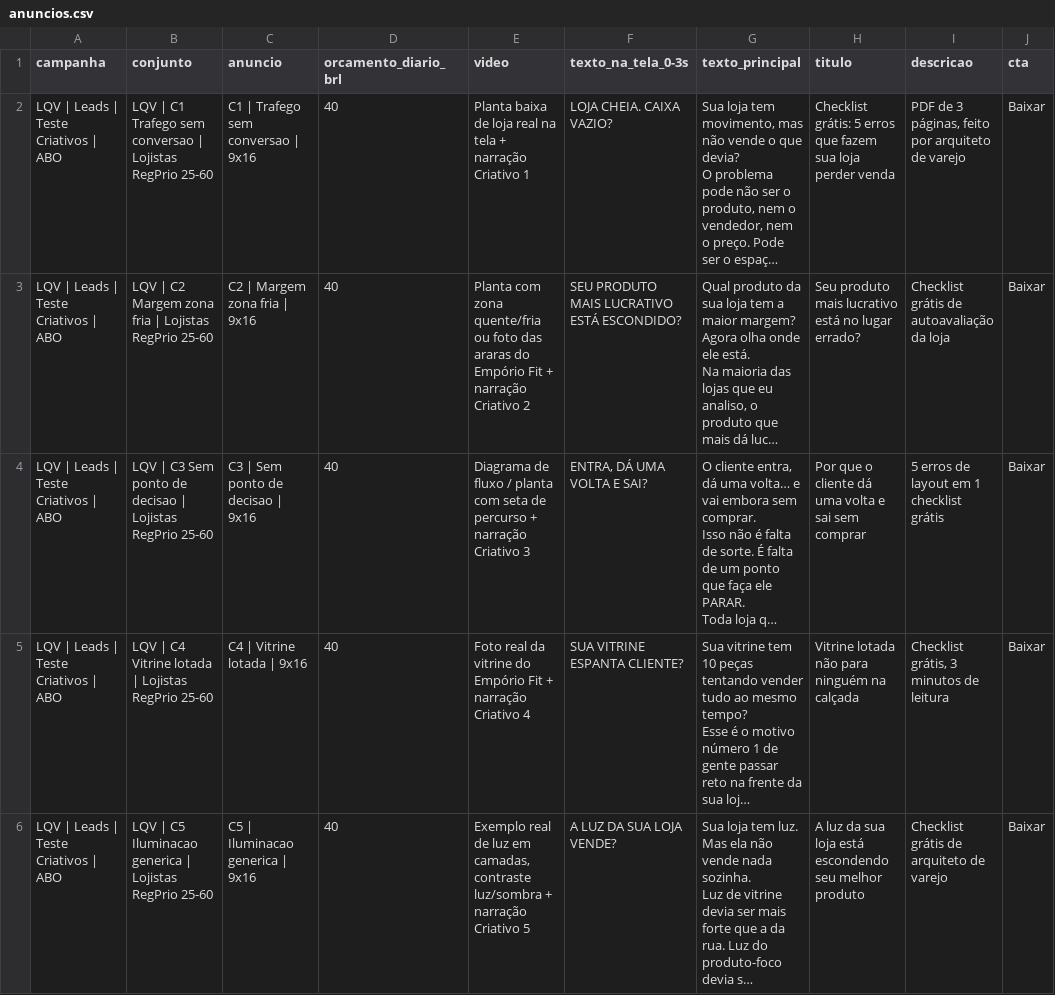
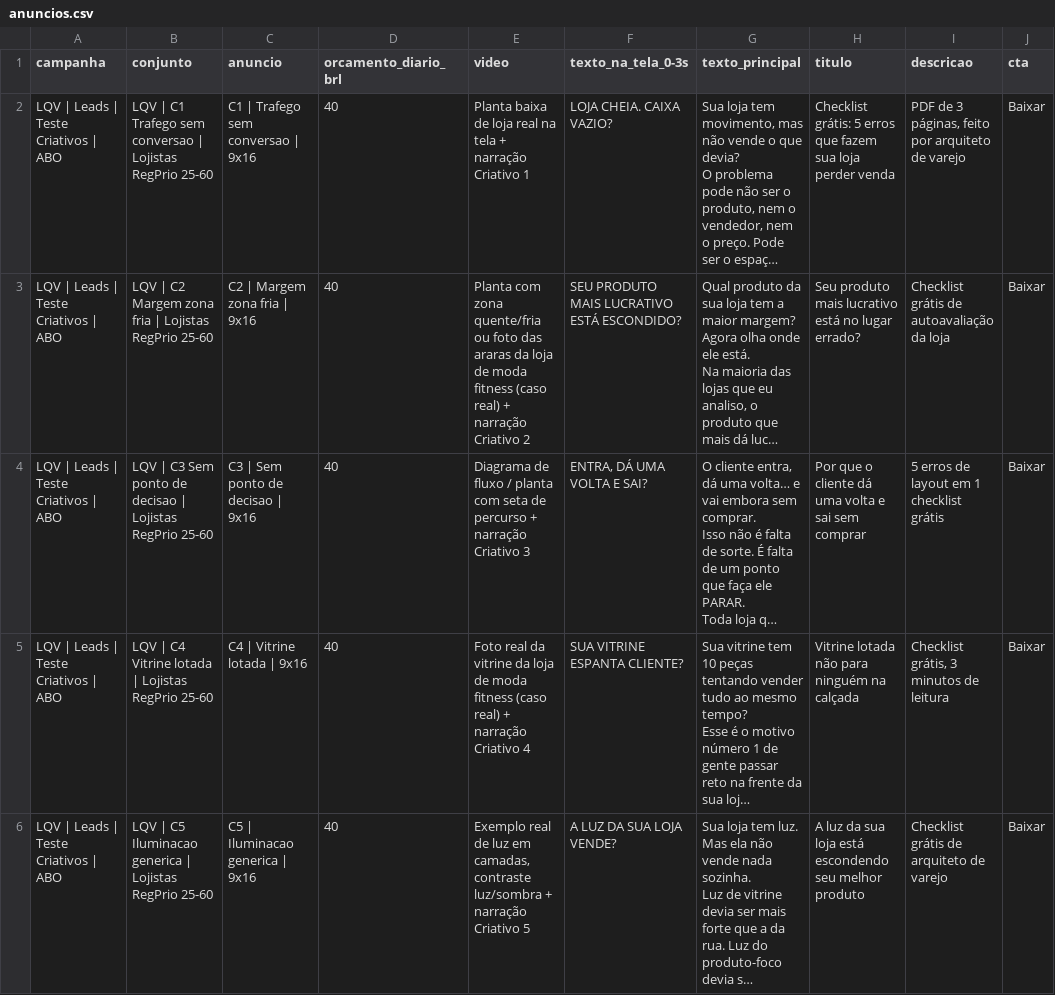
Before and after one commit to allanportopontess/lojaquevende, a CSV file: meta-ads/anuncios.csv, drawn as a sheet; only a part is shown; long unchanged cells end in …; the diff names each change by its address in the sheet, - before the commit and + after, or states it on an @@ line.

```diff
--- a/meta-ads/anuncios.csv
+++ b/meta-ads/anuncios.csv
-E3 (video): …das araras do Empório Fit + narração…
+E3 (video): …das araras da loja de moda fitness (caso real) + narração…
-E5 (video): …da vitrine do Empório Fit + narração…
+E5 (video): …da vitrine da loja de moda fitness (caso real) + narração…
```
Also changed, not shown: 3 other files.
